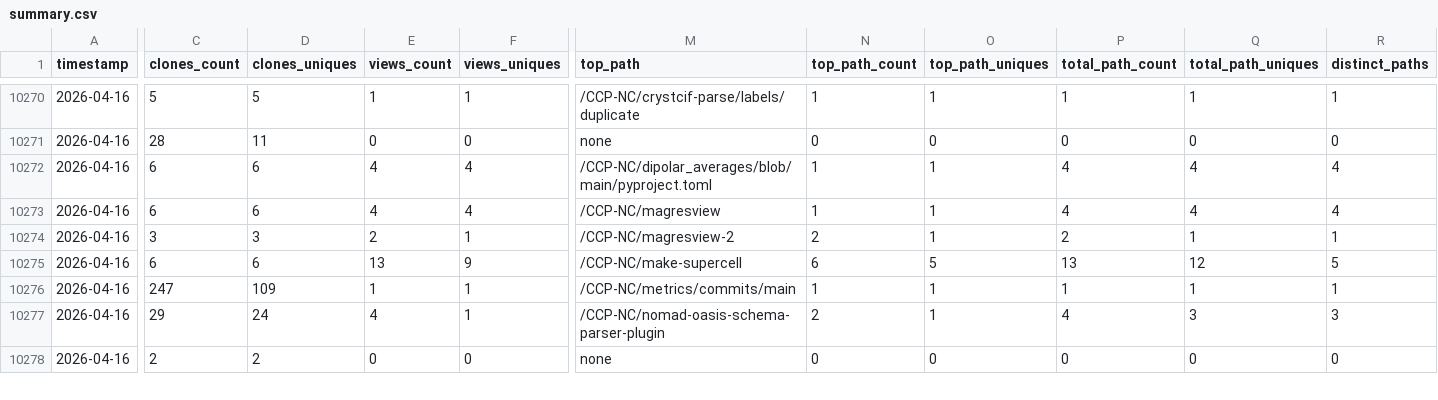
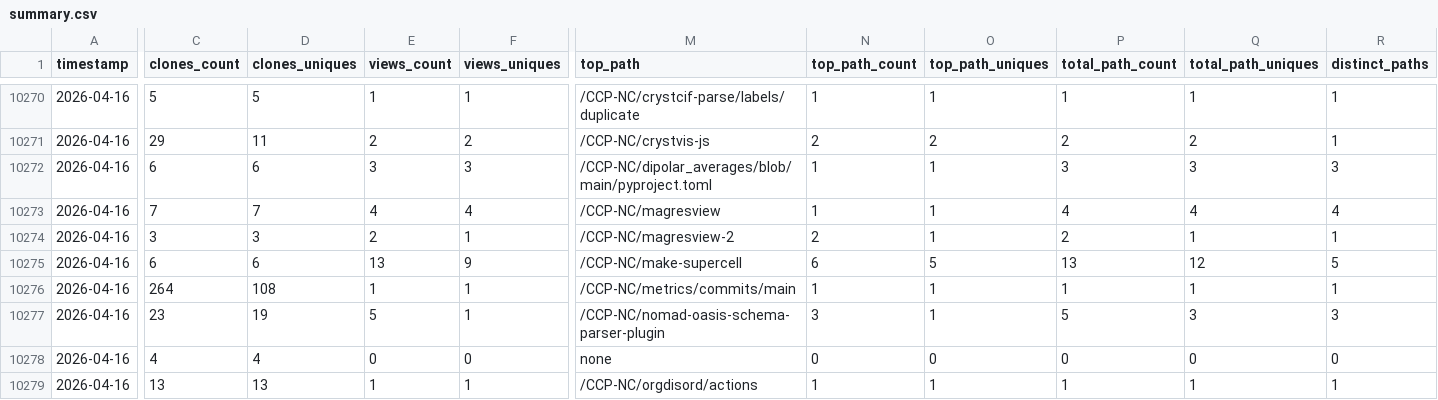
Before and after one commit to CCP-NC/metrics, a CSV file: traffic-stats/summary.csv, drawn as a sheet; only a part is shown, gaps mark what is left out; rows hold the shown columns only; the diff covers the shown part only; the diff names each change by its address in the sheet, - before the commit and + after, or states it on an @@ line.

```diff
--- a/traffic-stats/summary.csv
+++ b/traffic-stats/summary.csv
-C10271 (clones_count): 28
+C10271 (clones_count): 29
-E10271 (views_count): 0
+E10271 (views_count): 2
-F10271 (views_uniques): 0
+F10271 (views_uniques): 2
-M10271 (top_path): none
+M10271 (top_path): /CCP-NC/crystvis-js
-N10271 (top_path_count): 0
+N10271 (top_path_count): 2
-O10271 (top_path_uniques): 0
+O10271 (top_path_uniques): 2
-P10271 (total_path_count): 0
+P10271 (total_path_count): 2
-Q10271 (total_path_uniques): 0
+Q10271 (total_path_uniques): 2
-R10271 (distinct_paths): 0
+R10271 (distinct_paths): 1
-E10272 (views_count): 4
+E10272 (views_count): 3
-F10272 (views_uniques): 4
+F10272 (views_uniques): 3
-P10272 (total_path_count): 4
+P10272 (total_path_count): 3
-Q10272 (total_path_uniques): 4
+Q10272 (total_path_uniques): 3
-R10272 (distinct_paths): 4
+R10272 (distinct_paths): 3
-C10273 (clones_count): 6
+C10273 (clones_count): 7
-D10273 (clones_uniques): 6
+D10273 (clones_uniques): 7
-C10276 (clones_count): 247
+C10276 (clones_count): 264
-D10276 (clones_uniques): 109
+D10276 (clones_uniques): 108
-C10277 (clones_count): 29
+C10277 (clones_count): 23
-D10277 (clones_uniques): 24
+D10277 (clones_uniques): 19
-E10277 (views_count): 4
+E10277 (views_count): 5
-N10277 (top_path_count): 2
+N10277 (top_path_count): 3
-P10277 (total_path_count): 4
+P10277 (total_path_count): 5
-C10278 (clones_count): 2
+C10278 (clones_count): 4
-D10278 (clones_uniques): 2
+D10278 (clones_uniques): 4
+row 10279: 2026-04-16 | 13 | 13 | 1 | 1 | /CCP-NC/orgdisord/actions | 1 | 1 | 1 | 1 | 1
```
Also changed, not shown: 1 removed row and 41 edited cells elsewhere in this file, 55 other files.
